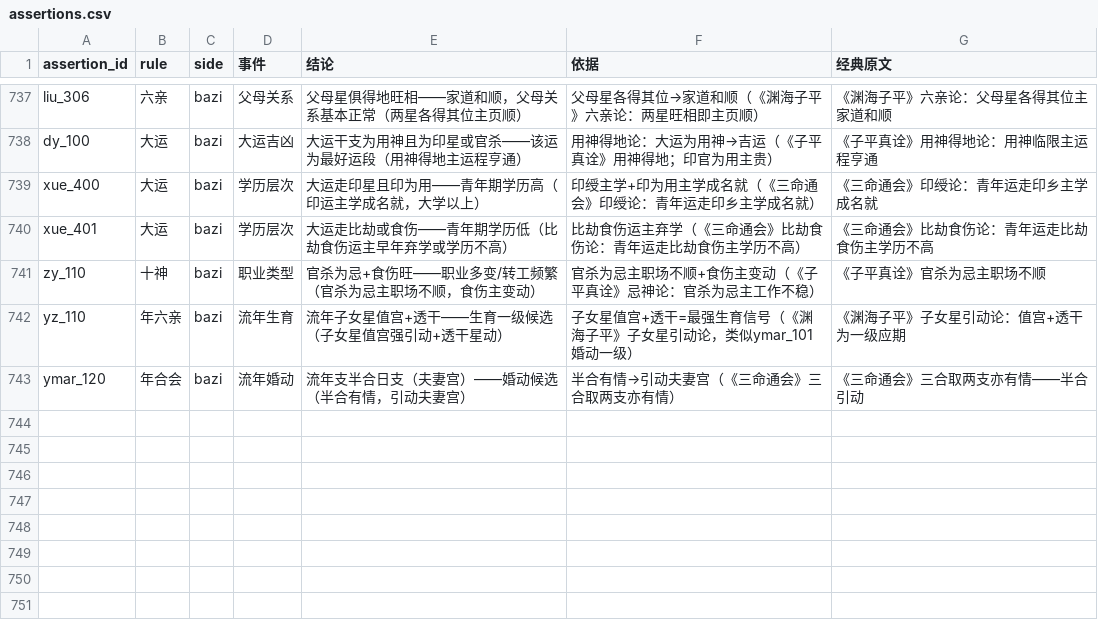
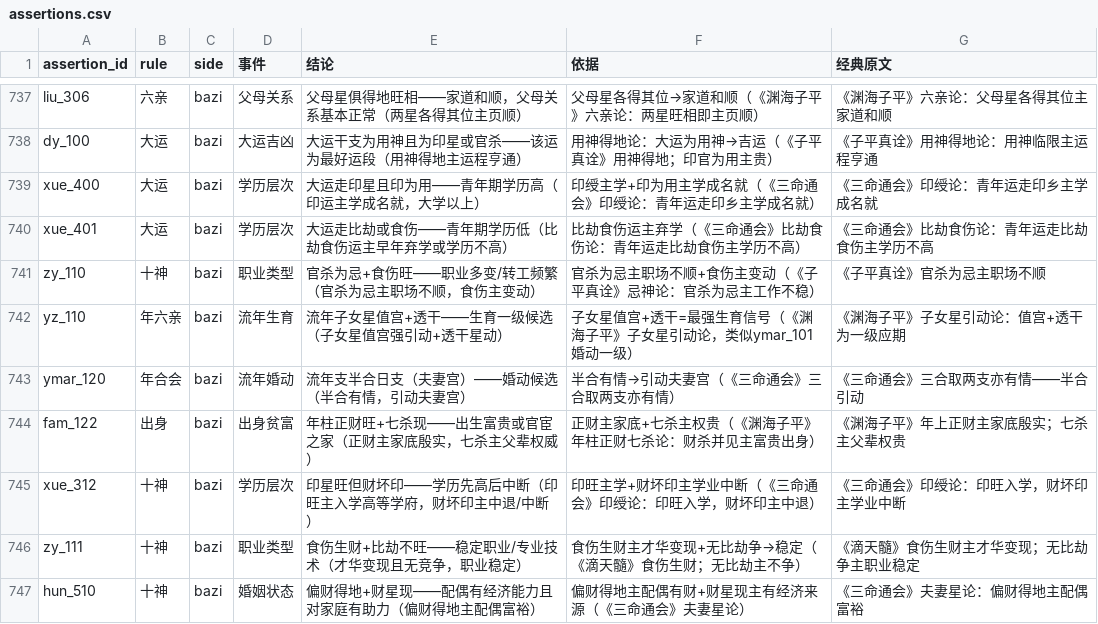
Before and after one commit to ml8s/liki, a CSV file: skills/liki-bazi/tools/assertions/assertions.csv, drawn as a sheet; only a part is shown, gaps mark what is left out.

Commit message:
feat(bazi): add 4 classical assertions + caijue rule 14 health timeline
- fam_122: 年柱正财旺+七杀现→富贵/官宦出身
- xue_312: 印旺+财坏印→学历先高后中断
- zy_111: 食伤生财+无比劫→稳定职业
- hun_510: 偏财得地+财现→配偶有经济助力
- caijue rule 14: 连续多年健康凶象→重大疾病时间线
- All backed by classical sources:《渊海子平》《三命通会》《滴天髓》

```diff
--- a/skills/liki-bazi/tools/assertions/assertions.csv
+++ b/skills/liki-bazi/tools/assertions/assertions.csv
@@ -743 +743,5 @@ yz_110,年六亲,bazi,流年生育,流年子女星值宫+透干——生育一
 ymar_120,年合会,bazi,流年婚动,流年支半合日支（夫妻宫）——婚动候选（半合有情，引动夫妻宫）,半合有情→引动夫妻宫（《三命通会》三合取两支亦有情）,《三命通会》三合取两支亦有情——半合引动
+fam_122,出身,bazi,出身贫富,年柱正财旺+七杀现——出生富贵或官宦之家（正财主家底殷实，七杀主父辈权威）,正财主家底+七杀主权贵（《渊海子平》年柱正财七杀论：财杀并见主富贵出身）,《渊海子平》年上正财主家底殷实；七杀主父辈权贵
+xue_312,十神,bazi,学历层次,印星旺但财坏印——学历先高后中断（印旺主入学高等学府，财坏印主中退/中断）,印旺主学+财坏印主学业中断（《三命通会》印绶论：印旺入学，财坏印主中退）,《三命通会》印绶论：印旺入学，财坏印主学业中断
+zy_111,十神,bazi,职业类型,食伤生财+比劫不旺——稳定职业/专业技术（才华变现且无竞争，职业稳定）,食伤生财主才华变现+无比劫争→稳定（《滴天髓》食伤生财；无比劫主不争）,《滴天髓》食伤生财主才华变现；无比劫争主职业稳定
+hun_510,十神,bazi,婚姻状态,偏财得地+财星现——配偶有经济能力且对家庭有助力（偏财得地主配偶富裕）,偏财得地主配偶有财+财星现主有经济来源（《三命通会》夫妻星论）,《三命通会》夫妻星论：偏财得地主配偶富裕
```
Also changed, not shown: skills/liki-bazi/tools/assertions/assertion_conditions.csv, 9 other files.
